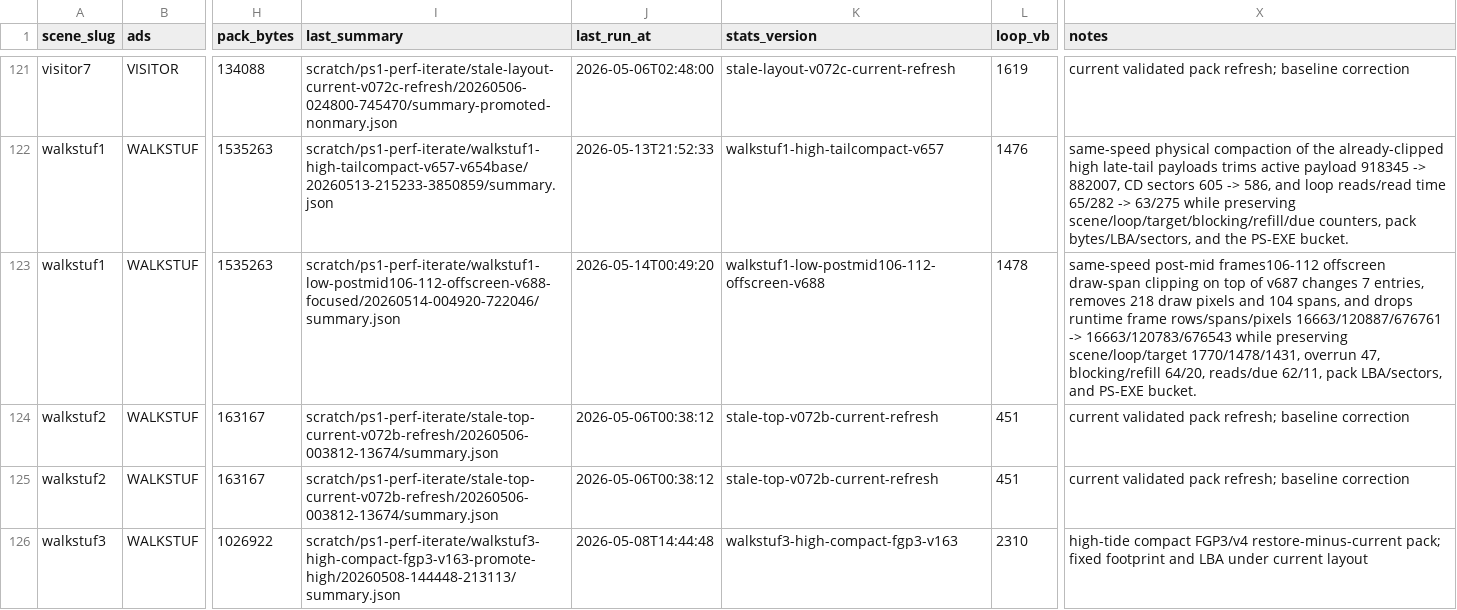
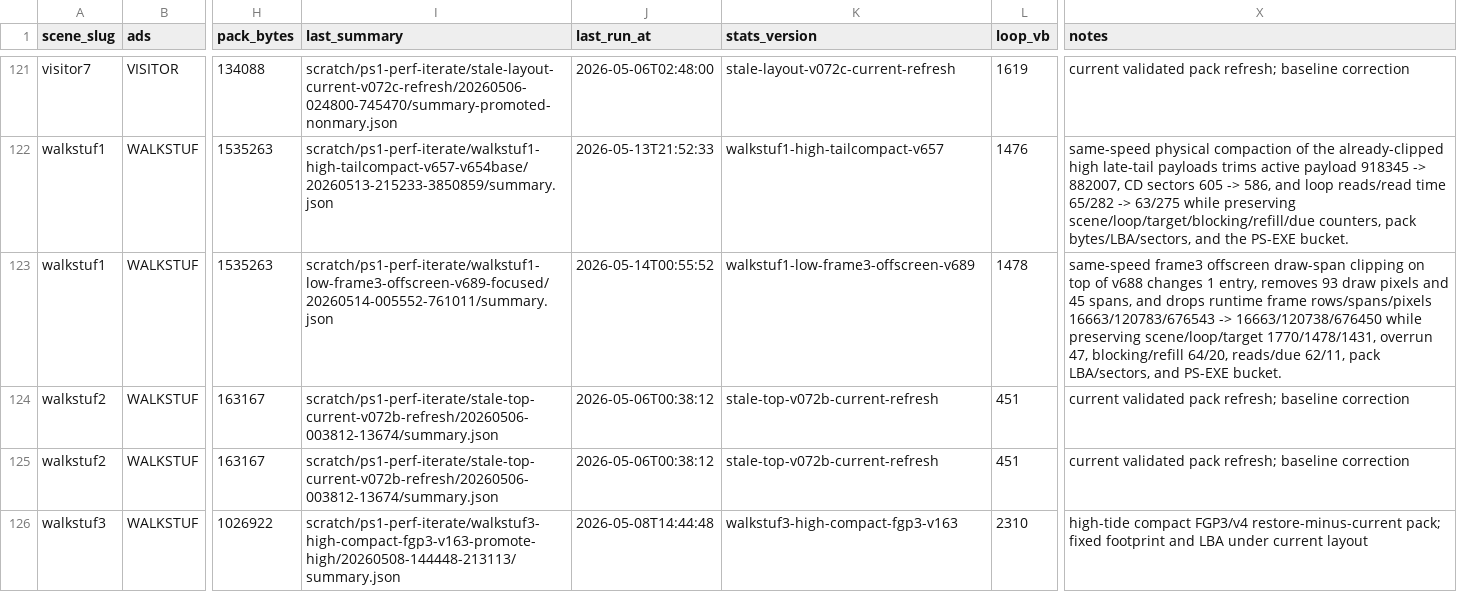
Before and after one commit to huntergdavis/johnny-castaway-ps1, a CSV file: docs/ps1/performance-scene-matrix.csv, drawn as a sheet; only a part is shown, gaps mark what is left out; the diff names each change by its address in the sheet, - before the commit and + after, or states it on an @@ line.

Commit message:
ps1: clip walkstuf1 low frame3 spans

```diff
--- a/docs/ps1/performance-scene-matrix.csv
+++ b/docs/ps1/performance-scene-matrix.csv
-I123 (last_summary): scratch/ps1-perf-iterate/walkstuf1-low-postmid106-112-offscreen-v688-focused/20260514-004920-722046/summary.json
+I123 (last_summary): scratch/ps1-perf-iterate/walkstuf1-low-frame3-offscreen-v689-focused/20260514-005552-761011/summary.json
-J123 (last_run_at): 2026-05-14T00:49:20
+J123 (last_run_at): 2026-05-14T00:55:52
-K123 (stats_version): walkstuf1-low-postmid106-112-offscreen-v688
+K123 (stats_version): walkstuf1-low-frame3-offscreen-v689
-X123 (notes): same-speed post-mid frames106-112 offscreen draw-span clipping on top of v687 changes 7 entries, removes 218 draw pixels and 104 spans, and drops runtime frame rows/spans/pixels 16663/120887/676761 -> 16663/120783/676543 while preserving…
+X123 (notes): same-speed frame3 offscreen draw-span clipping on top of v688 changes 1 entry, removes 93 draw pixels and 45 spans, and drops runtime frame rows/spans/pixels 16663/120783/676543 -> 16663/120738/676450 while preserving…
```
Also changed, not shown: docs/ps1/performance-preprocess-opportunities.csv, 19 other files.
